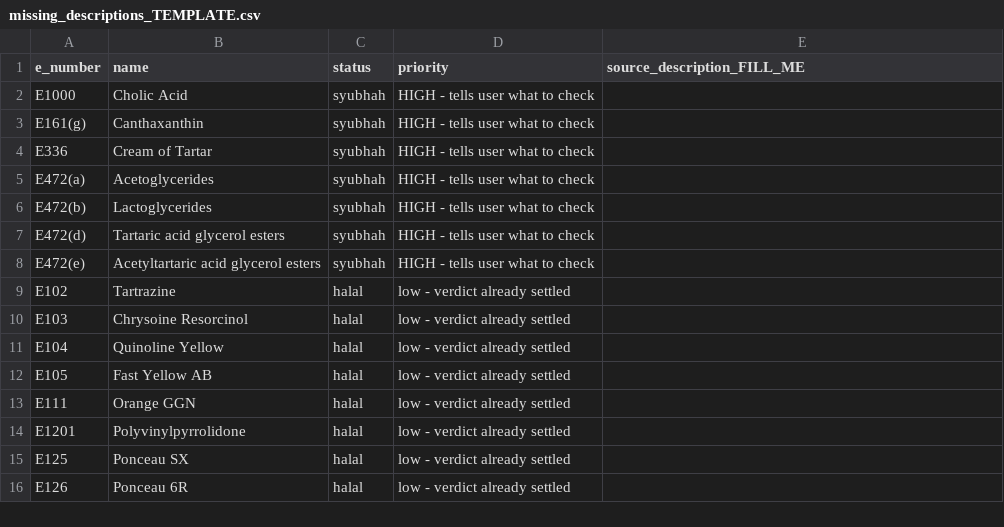
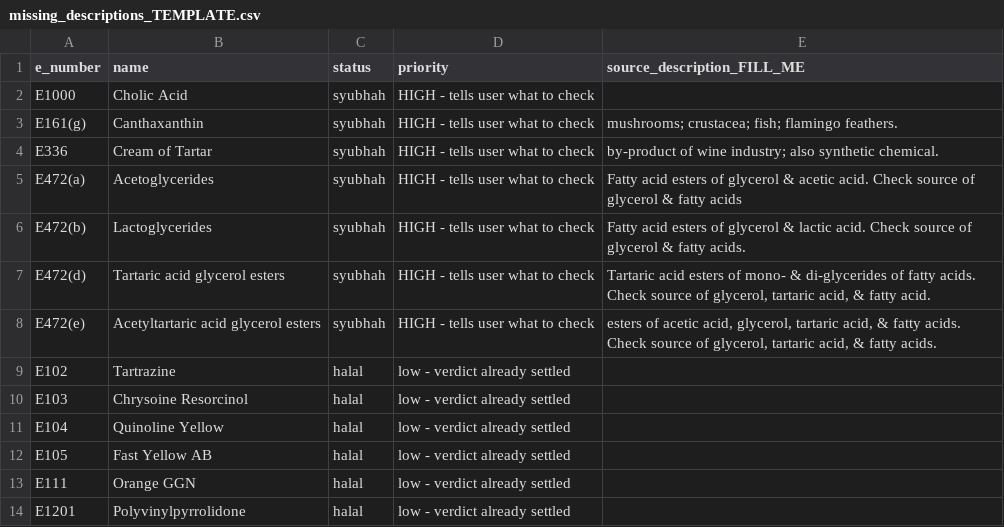
Before and after one commit to Saadat499/foodstatus-ingredient-ner, a CSV file: data/missing_descriptions_TEMPLATE.csv, drawn as a sheet; only a part is shown; the shorter side is filled out with more unchanged rows.

```diff
--- a/data/missing_descriptions_TEMPLATE.csv
+++ b/data/missing_descriptions_TEMPLATE.csv
@@ -2,8 +2,8 @@ e_number,name,status,priority,source_description_FILL_ME
 E1000,Cholic Acid,syubhah,HIGH - tells user what to check,
-E161(g),Canthaxanthin,syubhah,HIGH - tells user what to check,
-E336,Cream of Tartar,syubhah,HIGH - tells user what to check,
-E472(a),Acetoglycerides,syubhah,HIGH - tells user what to check,
-E472(b),Lactoglycerides,syubhah,HIGH - tells user what to check,
-E472(d),Tartaric acid glycerol esters,syubhah,HIGH - tells user what to check,
-E472(e),Acetyltartaric acid glycerol esters,syubhah,HIGH - tells user what to check,
+E161(g),Canthaxanthin,syubhah,HIGH - tells user what to check,mushrooms; crustacea; fish; flamingo feathers.
+E336,Cream of Tartar,syubhah,HIGH - tells user what to check,by-product of wine industry; also synthetic chemical.
+E472(a),Acetoglycerides,syubhah,HIGH - tells user what to check,Fatty acid esters of glycerol & acetic acid. Check source of glycerol & fatty acids
+E472(b),Lactoglycerides,syubhah,HIGH - tells user what to check,Fatty acid esters of glycerol & lactic acid. Check source of glycerol & fatty acids.
+E472(d),Tartaric acid glycerol esters,syubhah,HIGH - tells user what to check,"Tartaric acid esters of mono- & di-glycerides of fatty acids. Check source of glycerol, tartaric acid, & fatty acid."
+E472(e),Acetyltartaric acid glycerol esters,syubhah,HIGH - tells user what to check,"esters of acetic acid, glycerol, tartaric acid, & fatty acids. Check source of glycerol, tartaric acid, & fatty acids."
 E102,Tartrazine,halal,low - verdict already settled,
```
Also changed, not shown: data/sanha_e_numbers_all.csv, 1 other file.
